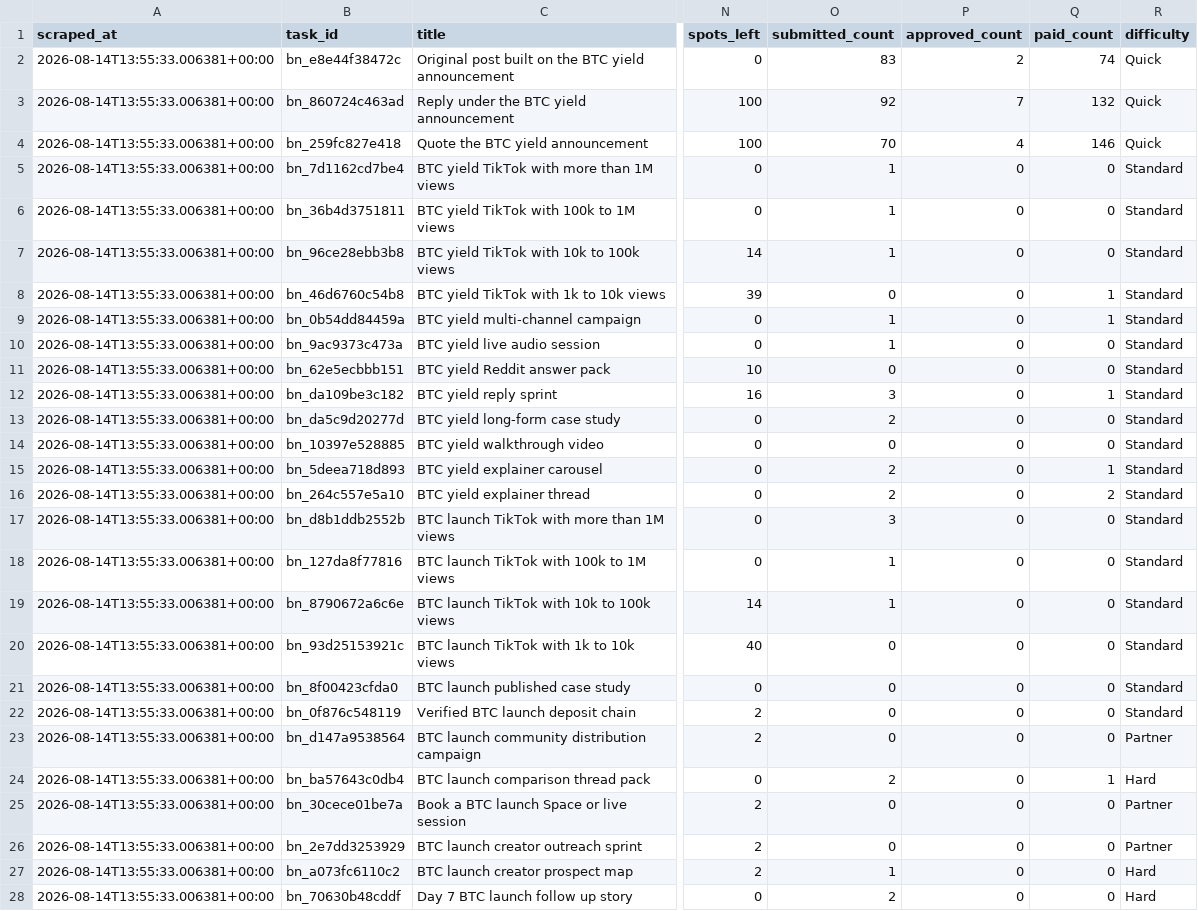
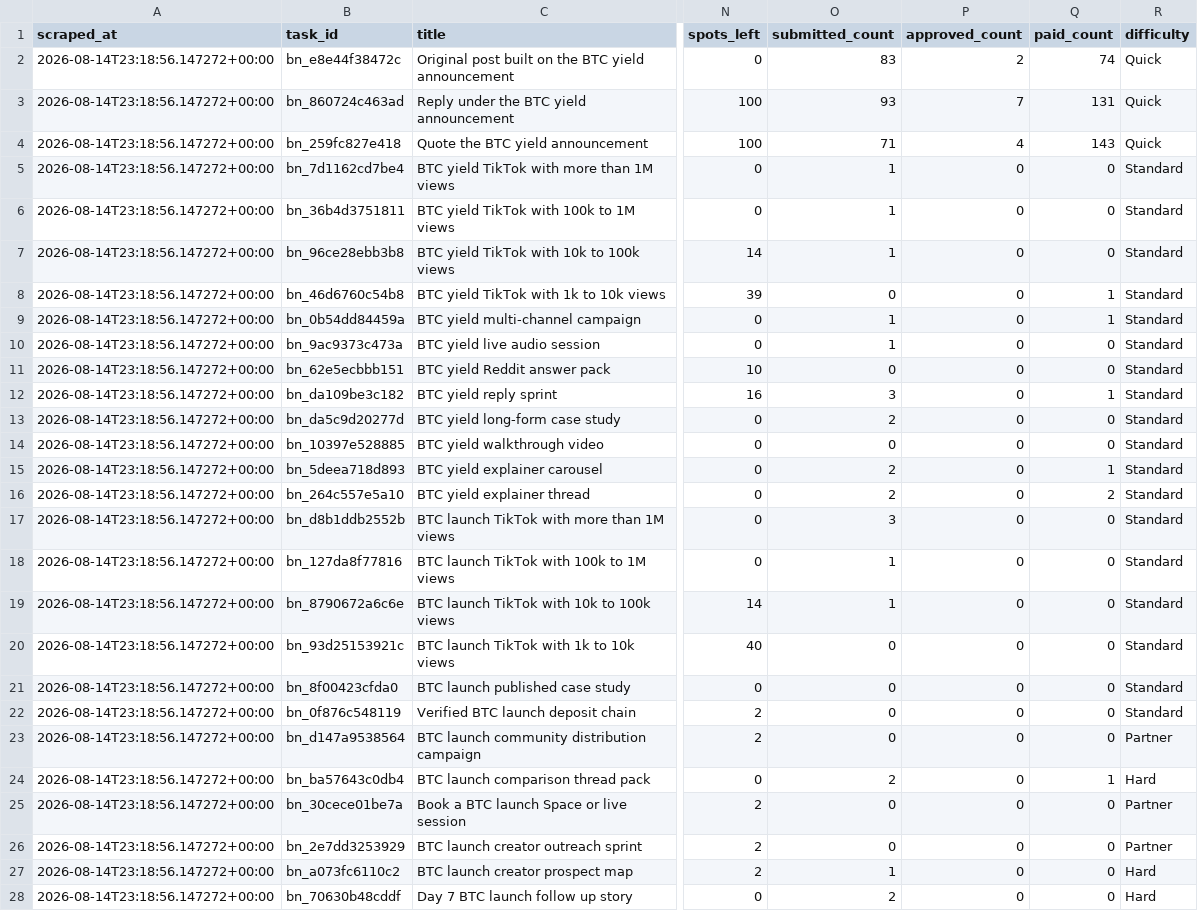
Before and after one commit to Joystyxx/xora_intelligence, a CSV file: data/bounty_current.csv, drawn as a sheet; only a part is shown, gaps mark what is left out; the diff covers the shown part only; the diff names each change by its address in the sheet, - before the commit and + after, or states it on an @@ line.

```diff
--- a/data/bounty_current.csv
+++ b/data/bounty_current.csv
-A2:A28 (scraped_at): 2026-08-14T13:55:33.006381+00:00
+A2:A28 (scraped_at): 2026-08-14T23:18:56.147272+00:00
-O3 (submitted_count): 92
+O3 (submitted_count): 93
-Q3 (paid_count): 132
+Q3 (paid_count): 131
-O4 (submitted_count): 70
+O4 (submitted_count): 71
-Q4 (paid_count): 146
+Q4 (paid_count): 143
```
Also changed, not shown: 12 edited cells elsewhere in this file, data/bounty_history.csv.
